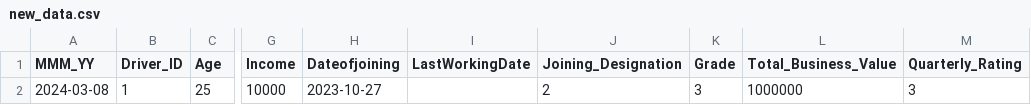
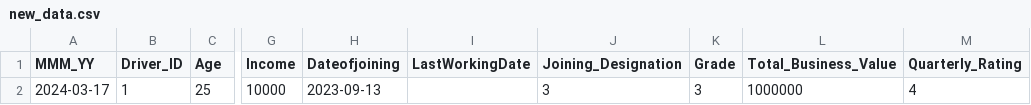
Before and after one commit to gokulkm8/Churn_Prediction_Model_Deployment, a CSV file: new_data_artifacts/new_data.csv, drawn as a sheet; only a part is shown, gaps mark what is left out; the diff names each change by its address in the sheet, - before the commit and + after, or states it on an @@ line.

```diff
--- a/new_data_artifacts/new_data.csv
+++ b/new_data_artifacts/new_data.csv
-A2 (MMM_YY): 2024-03-08
+A2 (MMM_YY): 2024-03-17
-H2 (Dateofjoining): 2023-10-27
+H2 (Dateofjoining): 2023-09-13
-J2 (Joining_Designation): 2
+J2 (Joining_Designation): 3
-M2 (Quarterly_Rating): 3
+M2 (Quarterly_Rating): 4
```
Also changed, not shown: catboost_info/learn_error.tsv, catboost_info/time_left.tsv, 10 other files.
